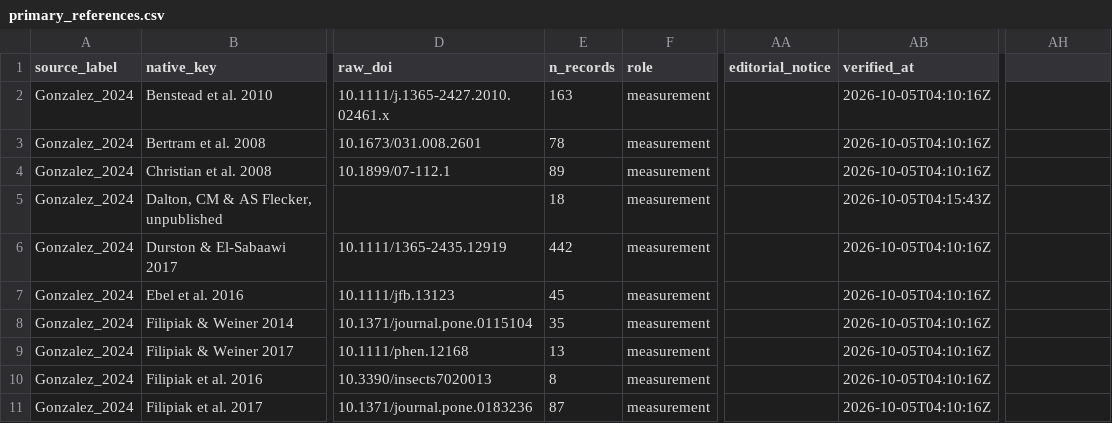
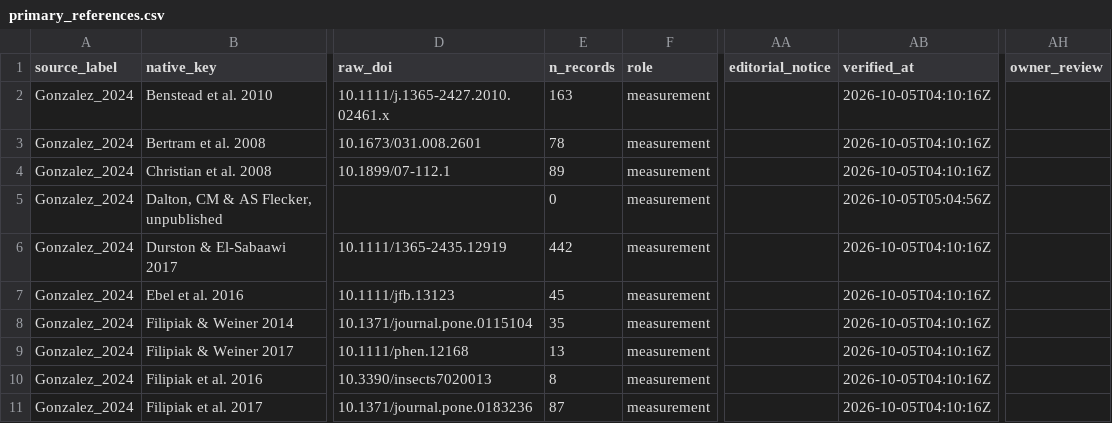
Before and after one commit to TaxonBodyMassML/TaxonBodyMass_DB, a CSV file: sources/databases/Gonzalez_2024/primary_references.csv, drawn as a sheet; only a part is shown, gaps mark what is left out; the diff covers the shown part only; the diff names each change by its address in the sheet, - before the commit and + after, or states it on an @@ line.

Commit message:
Apply the owner's Gonzalez_2024 decisions: drop the Vanni-database fishes, record the queue decisions, correct the González 2011 DOI, add Gonzalez:2025aa to the curated bib (#74)
Owner decisions of 2026-10-04: the fishes of the Vanni excretion-
database sub-sources leave through DropImputed() (small individuals of
large species; the non-fish rows of those keys stay); queue decisions
Goncharov 2016 -> doi:10.1007/s11284-016-1402-7, Rizzuto 2019 ->
doi:10.1002/ece3.5880, Torres & Vanni 2007 -> 1, Benstead 2010 -> 1,
Dalton & Flecker unpublished and McIntyre unpub -> drop, the other Vanni
sub-source keys deferred; the sheet's Oecologia DOI of González et al.
2011 replaced by hand with the Oikos DOI 10.1111/j.1600-0706.2010.19151.x
in primary_references.csv (noted in the notes column, re-verified); the
Gonzalez:2025aa entry copied into Bib/TaxonBodyMass_Citations.bib; README
notes the Follum & Gray miskeyed crayfish row, the unresolved names of
issue #85 and the proposed cited vertebrate factor of issue #86.

```diff
--- a/sources/databases/Gonzalez_2024/primary_references.csv
+++ b/sources/databases/Gonzalez_2024/primary_references.csv
-AH1: (empty)
+AH1: owner_review
-E5 (n_records): 18
+E5 (n_records): 0
-AB5 (verified_at): 2026-10-05T04:15:43Z
+AB5 (verified_at): 2026-10-05T05:04:56Z
```
Also changed, not shown: 30 edited cells elsewhere in this file, Bib/TaxonBodyMass_CitationCiteIDs.csv, Bib/pending_citations.csv, 4 other files.
